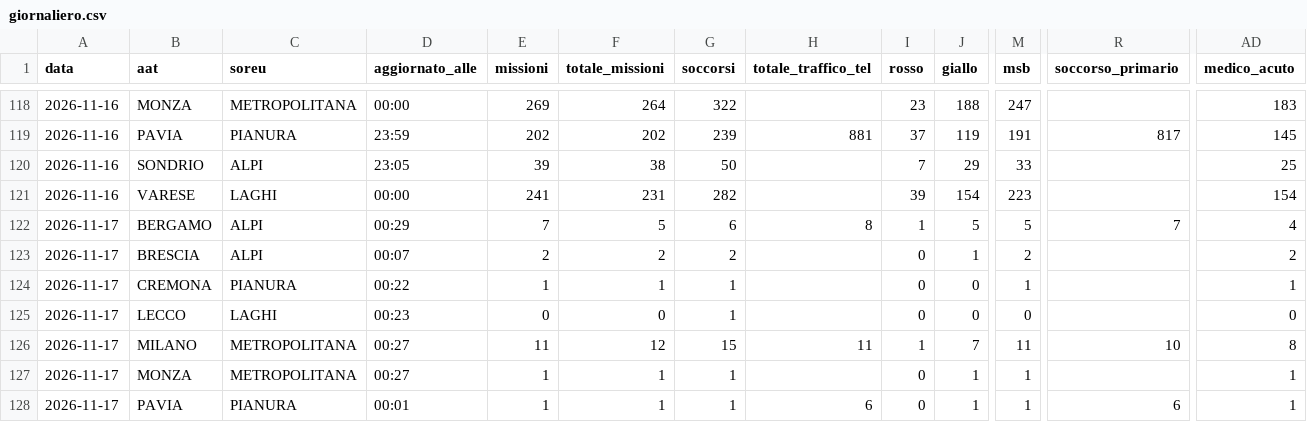
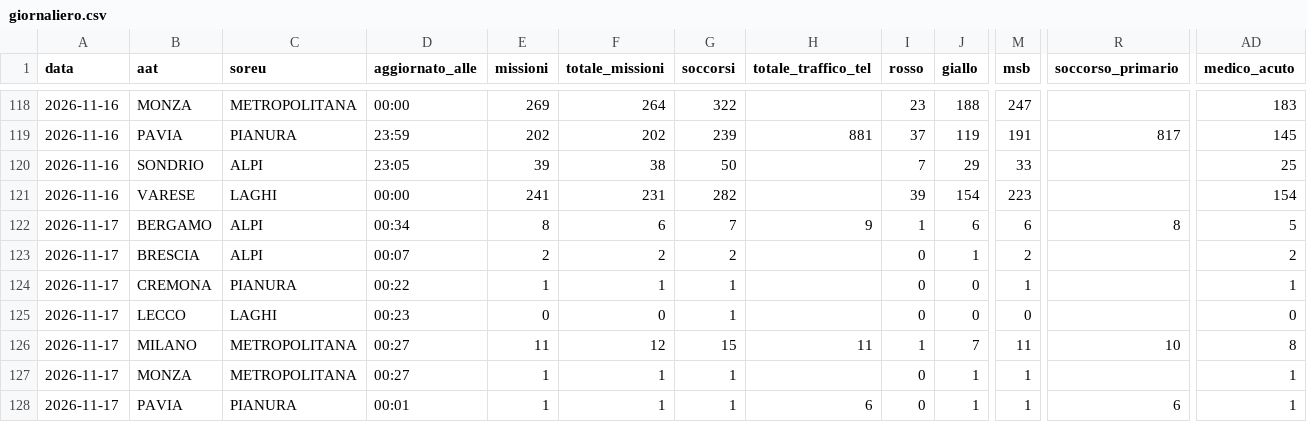
Before and after one commit to Alvarez2009-svg/4r3u1, a CSV file: data/giornaliero.csv, drawn as a sheet; only a part is shown, gaps mark what is left out; the diff names each change by its address in the sheet, - before the commit and + after, or states it on an @@ line.

```diff
--- a/data/giornaliero.csv
+++ b/data/giornaliero.csv
-D122 (aggiornato_alle): 00:29
+D122 (aggiornato_alle): 00:34
-E122 (missioni): 7
+E122 (missioni): 8
-F122 (totale_missioni): 5
+F122 (totale_missioni): 6
-G122 (soccorsi): 6
+G122 (soccorsi): 7
-H122 (totale_traffico_tel): 8
+H122 (totale_traffico_tel): 9
-J122 (giallo): 5
+J122 (giallo): 6
-M122 (msb): 5
+M122 (msb): 6
-R122 (soccorso_primario): 7
+R122 (soccorso_primario): 8
-AD122 (medico_acuto): 4
+AD122 (medico_acuto): 5
```
Also changed, not shown: 2 other files.
